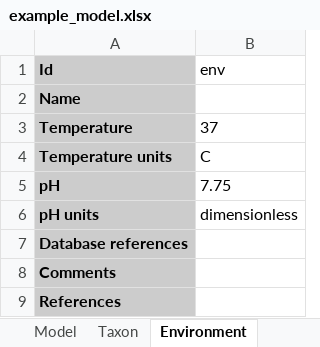
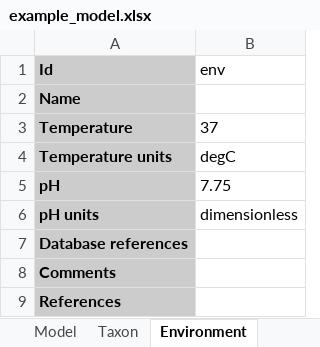
Before and after one commit to KarrLab/intro_to_wc_modeling, an Excel workbook: intro_to_wc_modeling/wc_modeling/wc_lang_tutorial/examples/example_model.xlsx, sheet Environment, drawn as a sheet; values as stored, in another font and other column widths than the file's, no borders; the diff names each change by its address in the sheet, - before the commit and + after, or states it on an @@ line.

Commit message:
updating for refactoring wc_lang units

```diff
--- a/intro_to_wc_modeling/wc_modeling/wc_lang_tutorial/examples/example_model.xlsx (sheet Environment)
+++ b/intro_to_wc_modeling/wc_modeling/wc_lang_tutorial/examples/example_model.xlsx (sheet Environment)
-B4 (env): C
+B4 (env): degC
```
